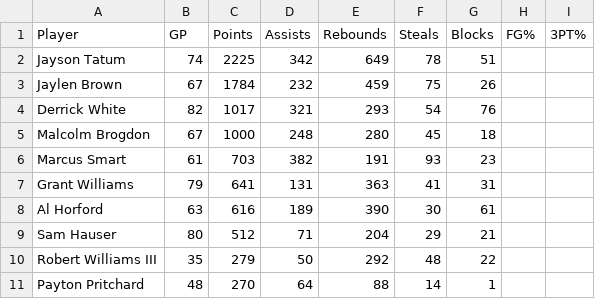
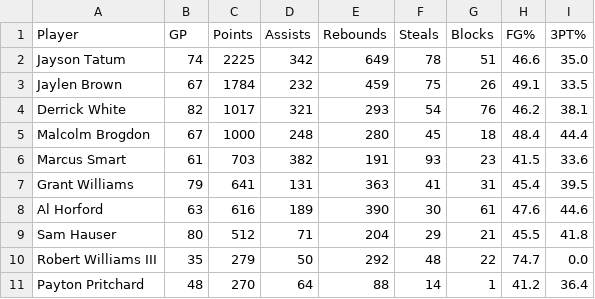
Before and after one commit to rayrayshams/Tri-3, a CSV file: _notebooks/files/celtics.csv, drawn as a sheet.

```diff
--- a/_notebooks/files/celtics.csv
+++ b/_notebooks/files/celtics.csv
@@ -1,11 +1,11 @@
 Player, GP, Points, Assists, Rebounds, Steals, Blocks, FG%, 3PT%
-Jayson Tatum, 74, 2225, 342, 649, 78, 51,
-Jaylen Brown, 67, 1784, 232, 459, 75, 26,
-Derrick White, 82, 1017, 321, 293, 54, 76,
-Malcolm Brogdon, 67, 1000, 248, 280, 45, 18
-Marcus Smart, 61, 703, 382, 191, 93, 23
-Grant Williams, 79, 641, 131, 363, 41, 31
-Al Horford, 63, 616, 189, 390, 30, 61
-Sam Hauser, 80, 512, 71, 204, 29, 21
-Robert Williams III, 35, 279, 50, 292, 48, 22
-Payton Pritchard, 48, 270, 64, 88, 14, 1
+Jayson Tatum, 74, 2225, 342, 649, 78, 51, 46.6, 35.0
+Jaylen Brown, 67, 1784, 232, 459, 75, 26, 49.1, 33.5
+Derrick White, 82, 1017, 321, 293, 54, 76, 46.2, 38.1
+Malcolm Brogdon, 67, 1000, 248, 280, 45, 18, 48.4, 44.4
+Marcus Smart, 61, 703, 382, 191, 93, 23, 41.5, 33.6
+Grant Williams, 79, 641, 131, 363, 41, 31, 45.4, 39.5
+Al Horford, 63, 616, 189, 390, 30, 61, 47.6, 44.6
+Sam Hauser, 80, 512, 71, 204, 29, 21, 45.5, 41.8
+Robert Williams III, 35, 279, 50, 292, 48, 22, 74.7, 0.0
+Payton Pritchard, 48, 270, 64, 88, 14, 1, 41.2, 36.4
```
